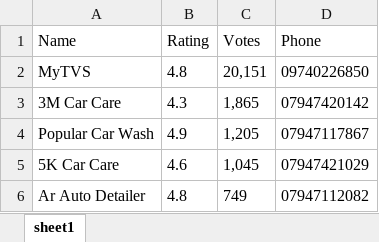
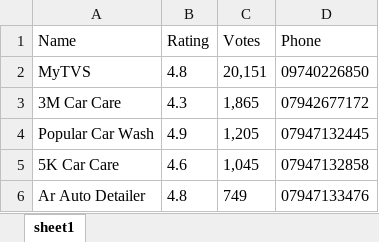
Before and after one commit to akhila-marri/CarWashingServices, an Excel workbook: reports/CarDetails.xlsx, sheet sheet1, drawn as a sheet; values as stored, in another font and other column widths than the file's, no borders; the diff names each change by its address in the sheet, - before the commit and + after, or states it on an @@ line.

```diff
--- a/reports/CarDetails.xlsx (sheet sheet1)
+++ b/reports/CarDetails.xlsx (sheet sheet1)
-D3 (Phone): 07947420142
+D3 (Phone): 07942677172
-D4 (Phone): 07947117867
+D4 (Phone): 07947132445
-D5 (Phone): 07947421029
+D5 (Phone): 07947132858
-D6 (Phone): 07947112082
+D6 (Phone): 07947133476
```
Also changed, not shown: reports/GymDetails.xlsx, 14 other files.
